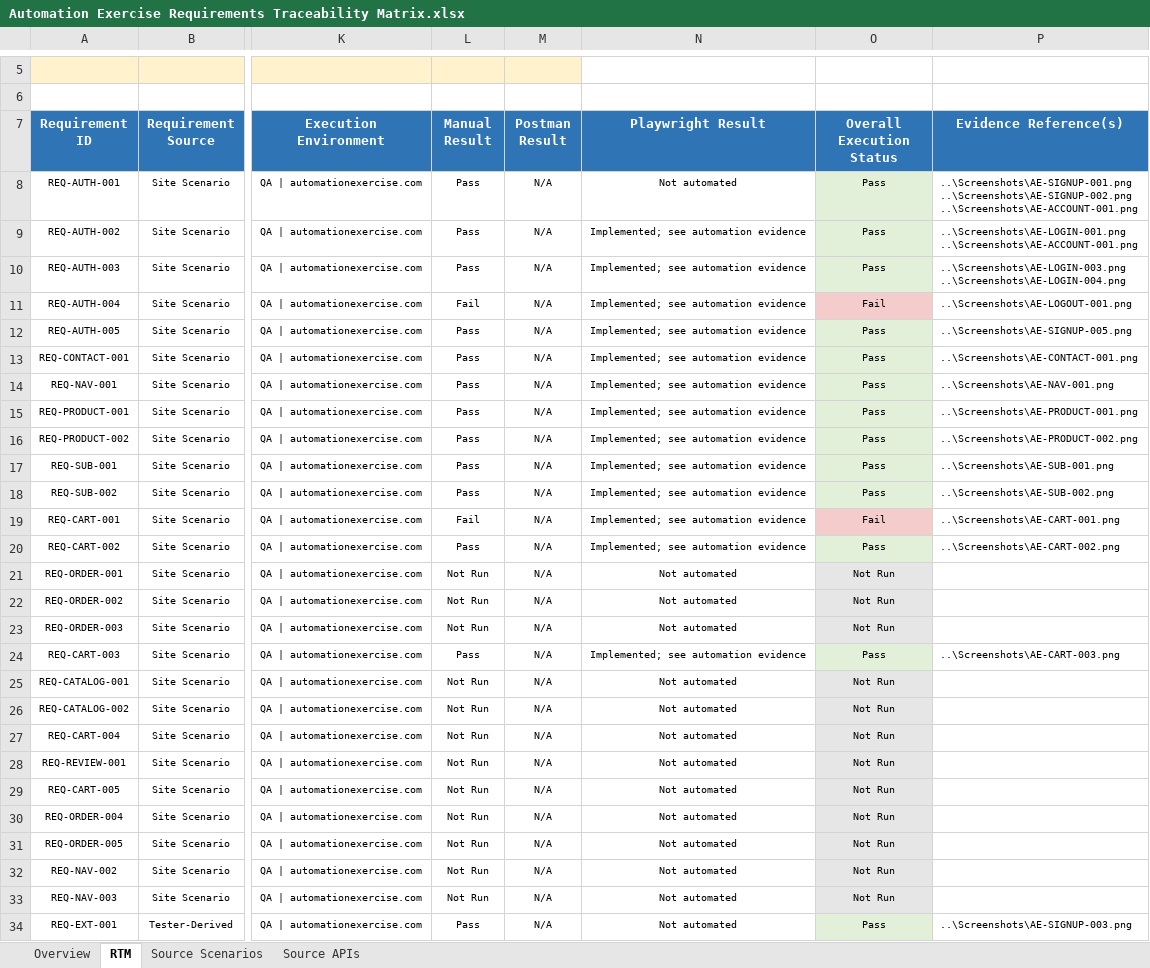
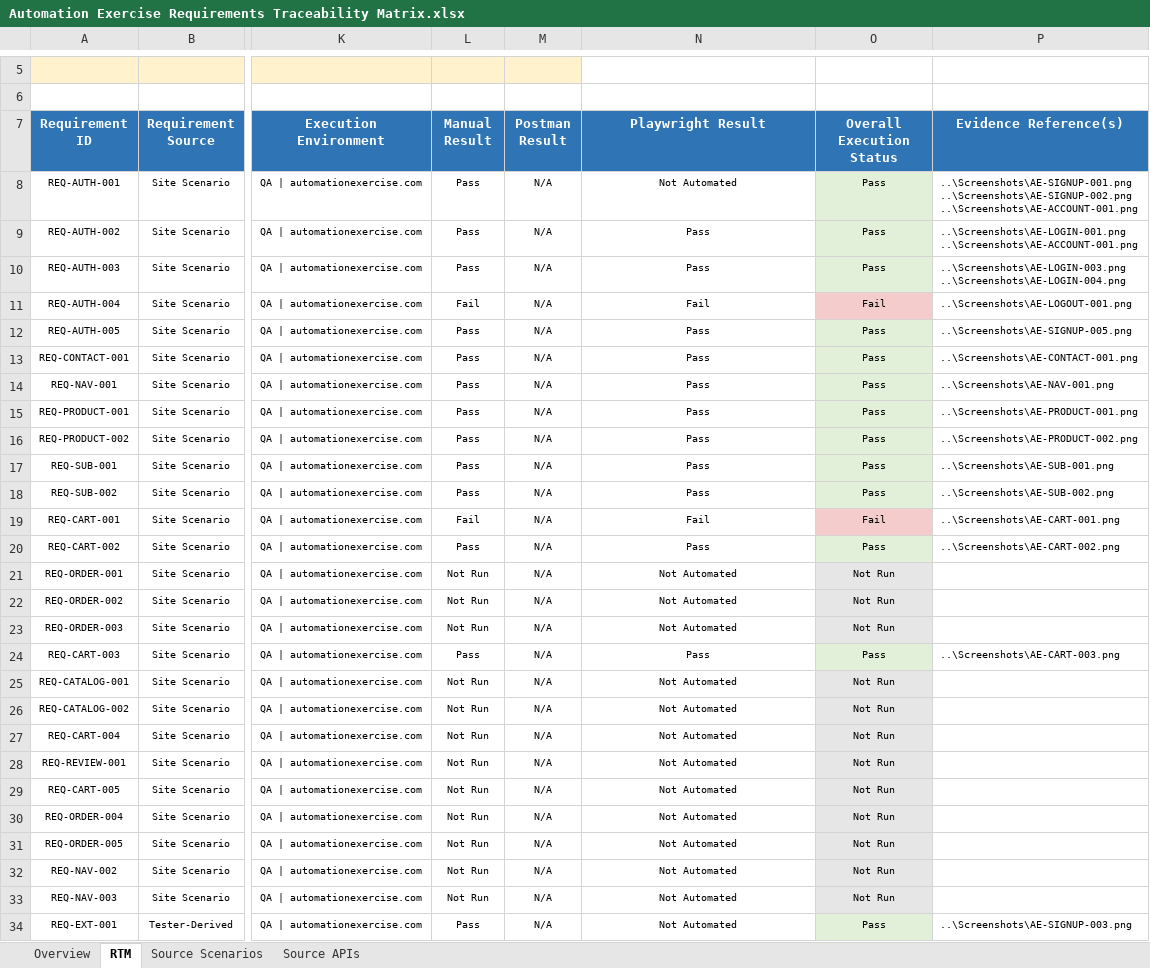
Before and after one commit to K-McMahon/Qa-Portfolio, an Excel workbook: Automation Exercise Project/Test Plan/Automation Exercise Requirements Traceability Matrix.xlsx, sheet RTM, drawn as a sheet; only a part is shown, gaps mark what is left out; values as stored, in another font and other column widths than the file's, no borders; conditional formats and table styles not drawn; the diff covers the shown part only; the diff names each change by its address in the sheet, - before the commit and + after, or states it on an @@ line.

```diff
--- a/Automation Exercise Project/Test Plan/Automation Exercise Requirements Traceability Matrix.xlsx (sheet RTM)
+++ b/Automation Exercise Project/Test Plan/Automation Exercise Requirements Traceability Matrix.xlsx (sheet RTM)
-N8 (Playwright Result): Not automated
+N8 (Playwright Result): Not Automated
-N9:N10 (Playwright Result): Implemented; see automation evidence
+N9:N10 (Playwright Result): Pass
-N11 (Playwright Result): Implemented; see automation evidence
+N11 (Playwright Result): Fail
-N12:N18 (Playwright Result): Implemented; see automation evidence
+N12:N18 (Playwright Result): Pass
-N19 (Playwright Result): Implemented; see automation evidence
+N19 (Playwright Result): Fail
-N20 (Playwright Result): Implemented; see automation evidence
+N20 (Playwright Result): Pass
-N21:N23 (Playwright Result): Not automated
+N21:N23 (Playwright Result): Not Automated
-N24 (Playwright Result): Implemented; see automation evidence
+N24 (Playwright Result): Pass
-N25:N34 (Playwright Result): Not automated
+N25:N34 (Playwright Result): Not Automated
```
Also changed, not shown: 31 edited cells elsewhere in this sheet, charts or pictures, 1 other file.
